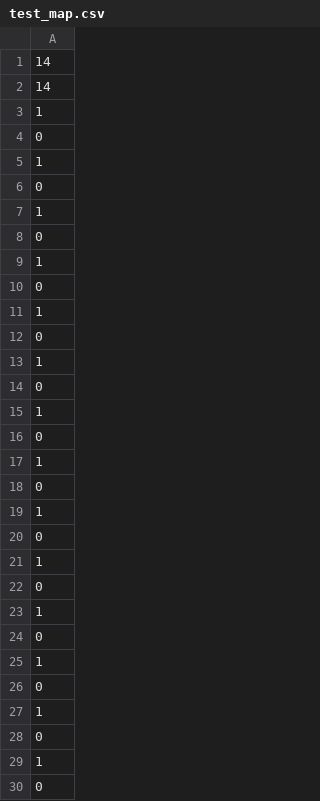
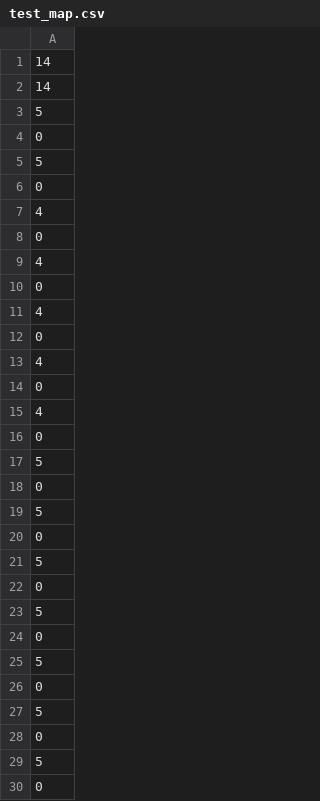
Before and after one commit to CaTwoPlus/PGE-Map-Editor, a CSV file: maps/test_map.csv, drawn as a sheet; only a part is shown; the diff covers the shown part only.

```diff
--- a/maps/test_map.csv
+++ b/maps/test_map.csv
@@ -2,29 +2,29 @@
 14
-1
+5
 0
-1
+5
 0
-1
+4
 0
-1
+4
 0
-1
+4
 0
-1
+4
 0
-1
+4
 0
-1
+5
 0
-1
+5
 0
-1
+5
 0
-1
+5
 0
-1
+5
 0
-1
+5
 0
-1
+5
 0
```
Also changed, not shown: 182 edited cells elsewhere in this file, 3 other files.
